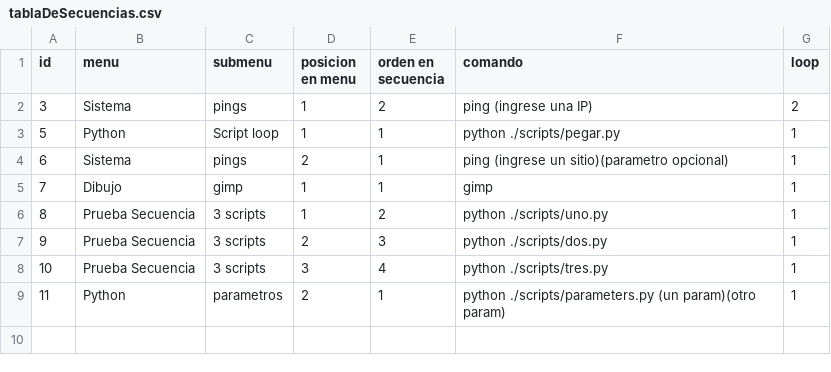
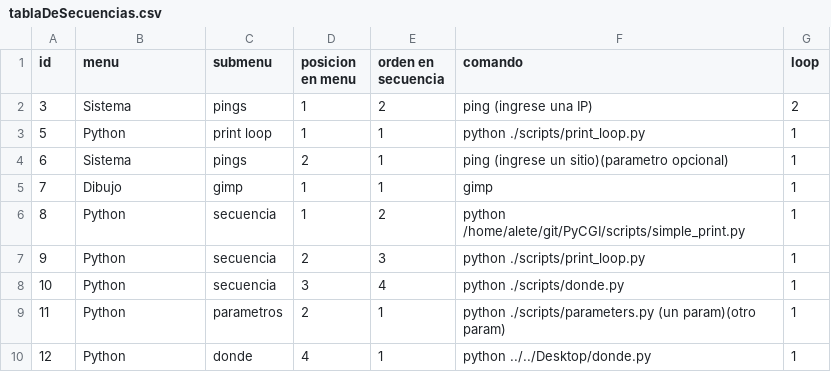
Before and after one commit to alete89/PyCGI, a CSV file: tablaDeSecuencias.csv, drawn as a sheet.

Commit message:
mejoré los ejemplos del menu

```diff
--- a/tablaDeSecuencias.csv
+++ b/tablaDeSecuencias.csv
@@ -2,8 +2,9 @@ id;menu;submenu;posicion en menu;orden en secuencia;comando;loop
 3;Sistema;pings;1;2;ping (ingrese una IP);2
-5;Python;Script loop;1;1;python ./scripts/pegar.py;1
+5;Python;print loop;1;1;python ./scripts/print_loop.py;1
 6;Sistema;pings;2;1;ping (ingrese un sitio)(parametro opcional);1
 7;Dibujo;gimp;1;1;gimp;1
-8;Prueba Secuencia;3 scripts;1;2;python ./scripts/uno.py;1
-9;Prueba Secuencia;3 scripts;2;3;python ./scripts/dos.py;1
-10;Prueba Secuencia;3 scripts;3;4;python ./scripts/tres.py;1
+8;Python;secuencia;1;2;python /home/alete/git/PyCGI/scripts/simple_print.py;1
+9;Python;secuencia;2;3;python ./scripts/print_loop.py;1
+10;Python;secuencia;3;4;python ./scripts/donde.py;1
 11;Python;parametros;2;1;python ./scripts/parameters.py (un param)(otro param);1
+12;Python;donde;4;1;python ../../Desktop/donde.py;1
```
Also changed, not shown: 5 other files.
